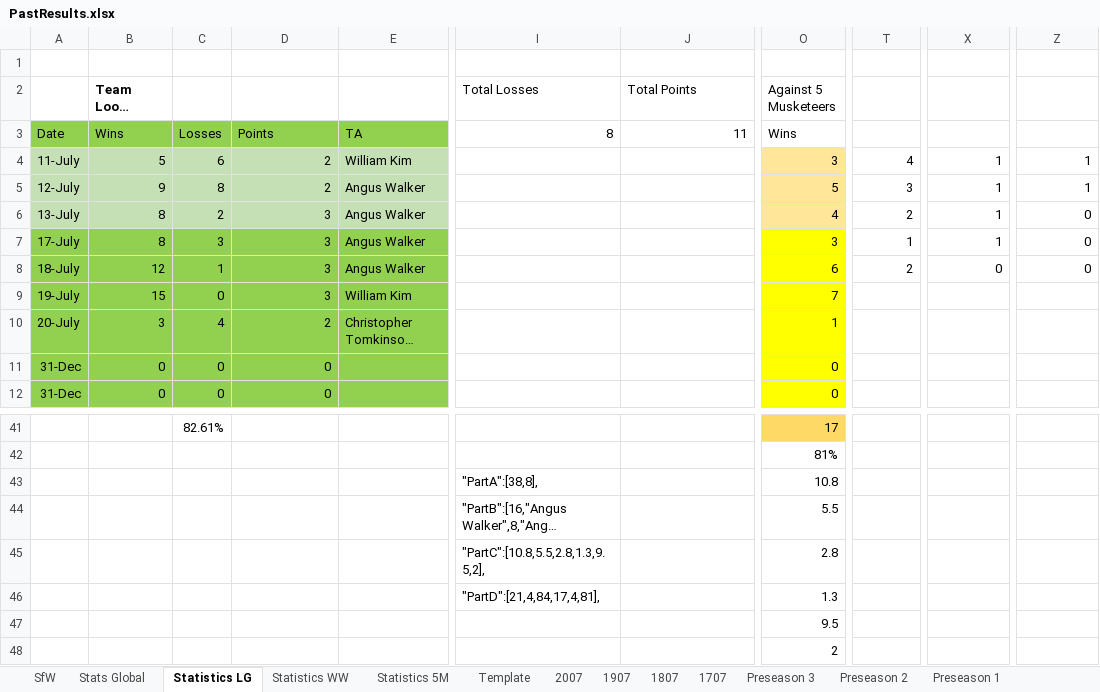
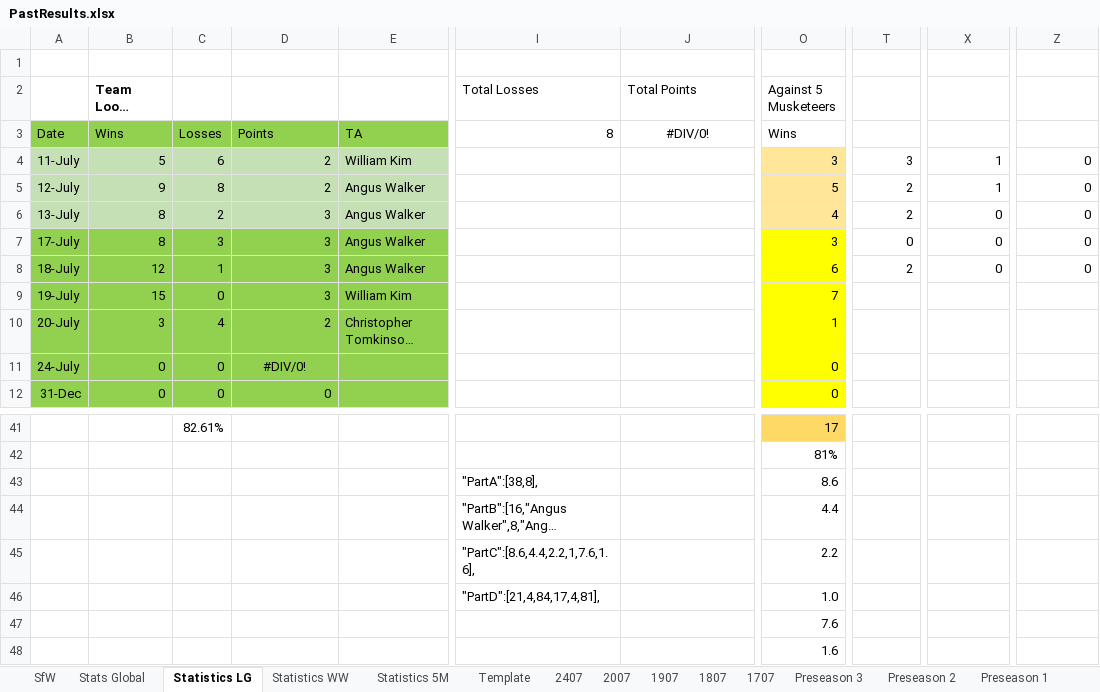
Before and after one commit to KingGoose20/LTBOS3, an Excel workbook: Other Files/PastResults.xlsx, sheet Statistics LG, drawn as a sheet; only a part is shown, gaps mark what is left out; long unchanged cells end in …; values as stored, in another font and other column widths than the file's, no borders; table styles not drawn; the diff names each change by its address in the sheet, - before the commit and + after, or states it on an @@ line.

```diff
--- a/Other Files/PastResults.xlsx (sheet Statistics LG)
+++ b/Other Files/PastResults.xlsx (sheet Statistics LG)
+sheet tab: 2407
-J3 (Total Points): 11
+J3 (Total Points): #DIV/0!
-J3 alignment: right
+J3 alignment: center
-T4: 4
+T4: 3
-Z4:Z5: 1
+Z4:Z5: 0
-T5: 3
+T5: 2
-X6:X7: 1
+X6:X7: 0
-T7: 1
+T7: 0
-A11: 31-Dec
+A11: 24-July
-D11: 0
+D11: #DIV/0!
-D11 alignment: right
+D11 alignment: center
-O43 (Against 5 Musketeers): 10.8
+O43 (Against 5 Musketeers): 8.6
-O44 (Against 5 Musketeers): 5.5
+O44 (Against 5 Musketeers): 4.4
-I45 (Total Losses): "PartC":[10.8,5.5,2.8,1.3,9.5,2],
+I45 (Total Losses): "PartC":[8.6,4.4,2.2,1,7.6,1.6],
-O45 (Against 5 Musketeers): 2.8
+O45 (Against 5 Musketeers): 2.2
-O46 (Against 5 Musketeers): 1.3
+O46 (Against 5 Musketeers): 1.0
-O47 (Against 5 Musketeers): 9.5
+O47 (Against 5 Musketeers): 7.6
-O48 (Against 5 Musketeers): 2
+O48 (Against 5 Musketeers): 1.6
```
Also changed, not shown: sheet Stats Global, sheet SfW, sheet Statistics 5M, sheet 1707, sheet Statistics WW, formulas that keep their value, charts or pictures, 2 other files.
